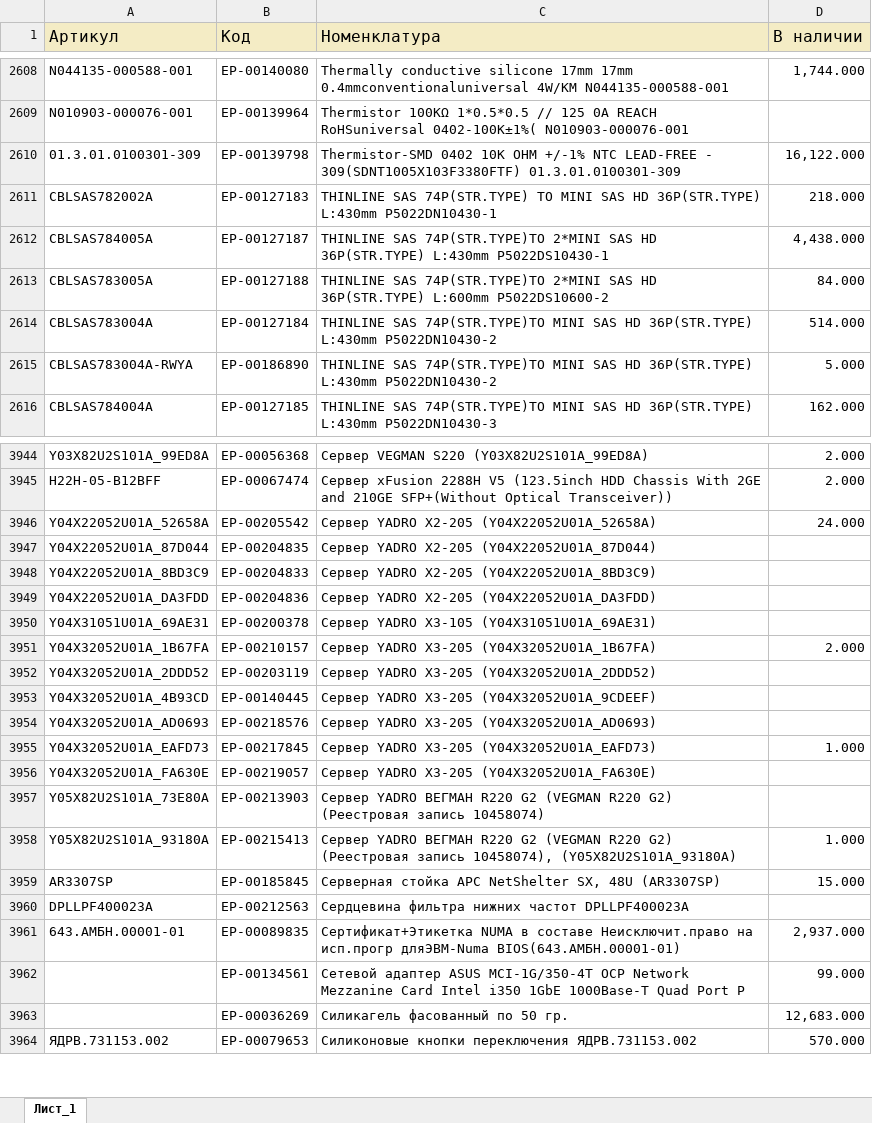
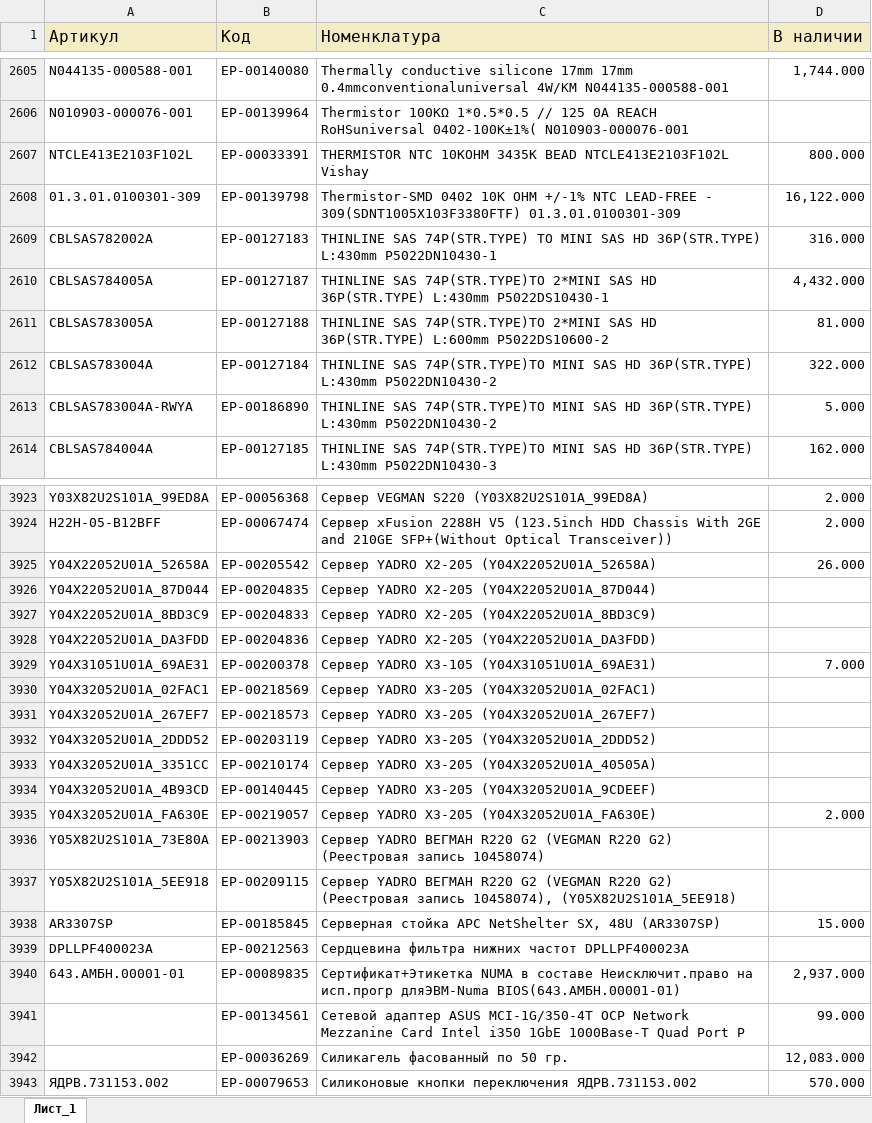
Before and after one commit to iratewarrior/mrp_tool, an Excel workbook: 02_остатки_ERP.xlsx, sheet Лист_1, drawn as a sheet; only a part is shown, gaps mark what is left out; values as stored, in another font and other column widths than the file's, no borders; charts and pictures not drawn; removed rows and columns are numbered as before the commit, all else as after; the diff covers the shown part only; the diff names each change by its address in the sheet, - before the commit and + after, or states it on an @@ line.

```diff
--- a/02_остатки_ERP.xlsx (sheet Лист_1)
+++ b/02_остатки_ERP.xlsx (sheet Лист_1)
+row 2607: NTCLE413E2103F102L | ЕР-00033391 | THERMISTOR NTC 10KOHM 3435K BEAD NTCLE413E2103F102L Vishay | 800.000
-D2609 (В наличии): 218.000
+D2609 (В наличии): 316.000
-D2610 (В наличии): 4,438.000
+D2610 (В наличии): 4,432.000
-D2611 (В наличии): 84.000
+D2611 (В наличии): 81.000
-D2612 (В наличии): 514.000
+D2612 (В наличии): 322.000
-D3925 (В наличии): 24.000
+D3925 (В наличии): 26.000
-D3929 (В наличии): (empty)
+D3929 (В наличии): 7.000
-row 3951: Y04X32052U01A_1B67FA | ЕР-00210157 | Сервер YADRO X3-205 (Y04X32052U01A_1B67FA) | 2.000
+row 3930: Y04X32052U01A_02FAC1 | ЕР-00218569 | Сервер YADRO X3-205 (Y04X32052U01A_02FAC1)
+row 3931: Y04X32052U01A_267EF7 | ЕР-00218573 | Сервер YADRO X3-205 (Y04X32052U01A_267EF7)
+row 3933: Y04X32052U01A_3351CC | ЕР-00210174 | Сервер YADRO X3-205 (Y04X32052U01A_40505A)
-row 3954: Y04X32052U01A_AD0693 | ЕР-00218576 | Сервер YADRO X3-205 (Y04X32052U01A_AD0693)
-row 3955: Y04X32052U01A_EAFD73 | ЕР-00217845 | Сервер YADRO X3-205 (Y04X32052U01A_EAFD73) | 1.000
-D3935 (В наличии): (empty)
+D3935 (В наличии): 2.000
-row 3958: Y05X82U2S101A_93180A | ЕР-00215413 | Сервер YADRO ВЕГМАН R220 G2 (VEGMAN R220 G2) (Реестровая запись 10458074), (Y05X82U2S101A_93180A) | 1.000
+row 3937: Y05X82U2S101A_5EE918 | ЕР-00209115 | Сервер YADRO ВЕГМАН R220 G2 (VEGMAN R220 G2) (Реестровая запись 10458074), (Y05X82U2S101A_5EE918)
-D3942 (В наличии): 12,683.000
+D3942 (В наличии): 12,083.000
```
Also changed, not shown: 36 added rows, 58 removed rows and 407 edited cells elsewhere in this sheet, 01_аналоги.xlsx.
